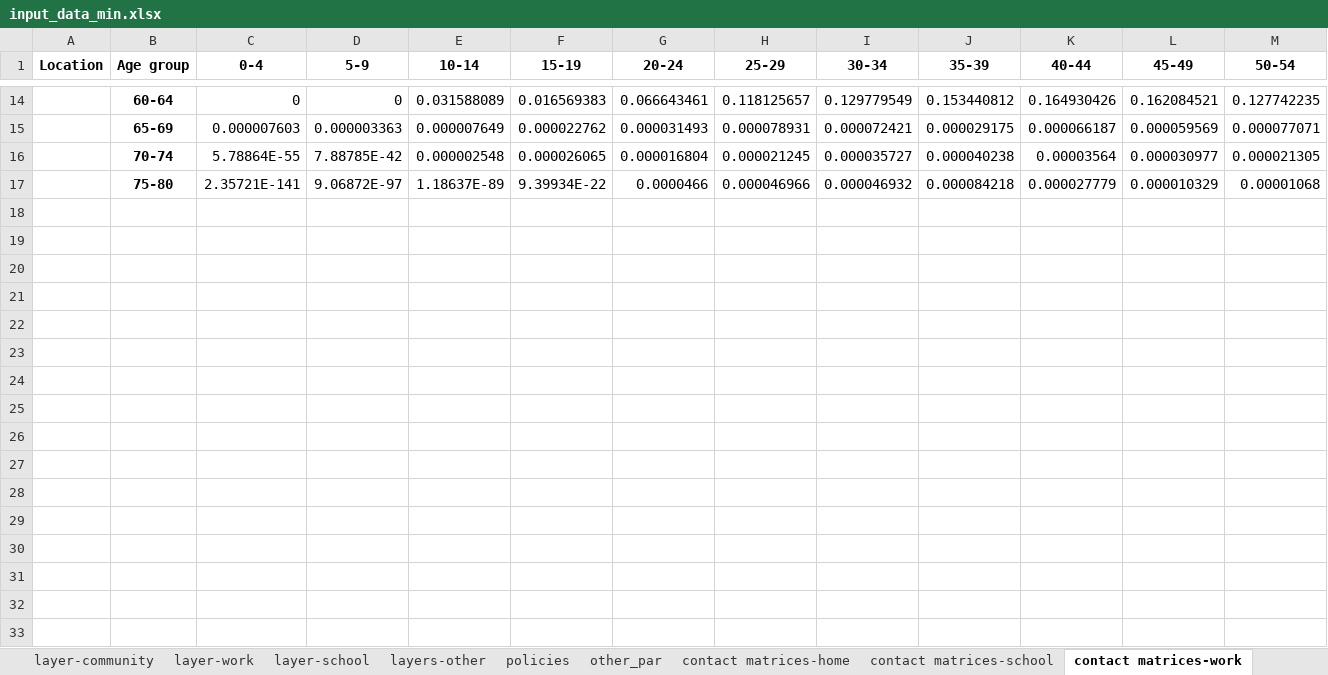
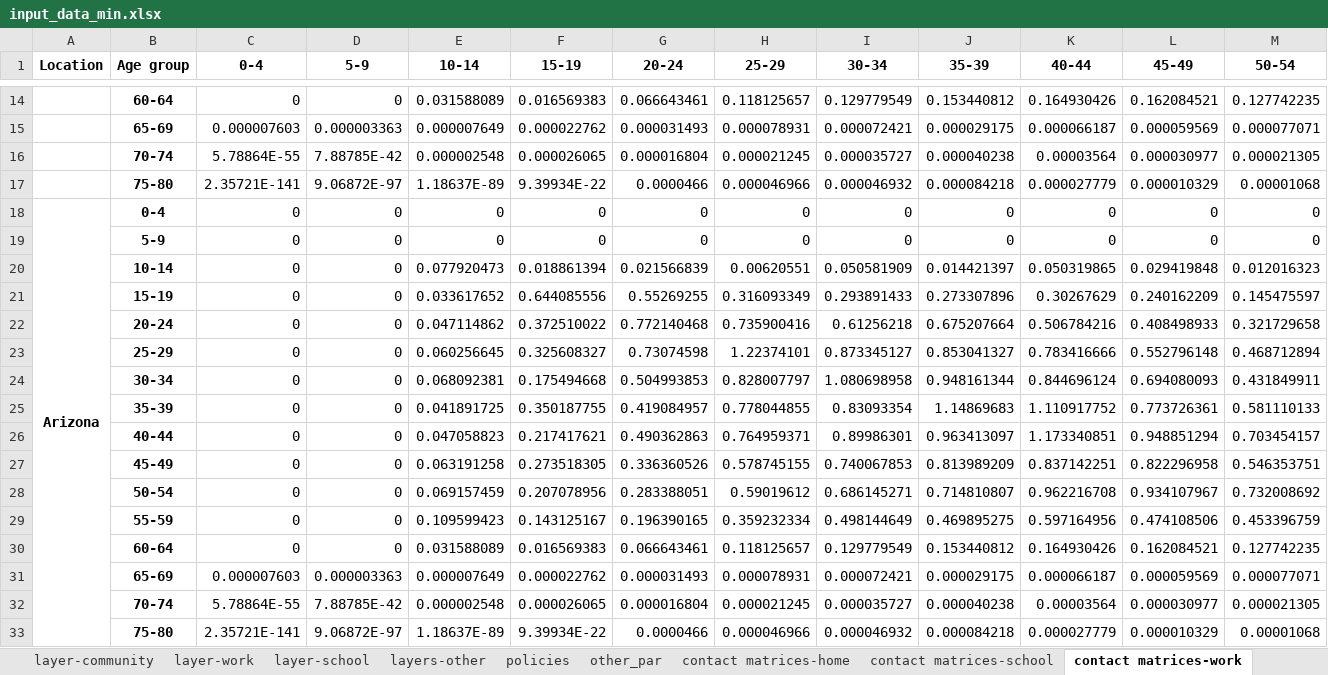
Before and after one commit to brain-modelling-group/covasim-qld-model, an Excel workbook: data/input_data_min.xlsx, sheet contact matrices-work, drawn as a sheet; only a part is shown, gaps mark what is left out; values as stored, in another font and other column widths than the file's, no borders; rows hold the shown columns only; the diff names each change by its address in the sheet, - before the commit and + after, or states it on an @@ line.

Commit message:
minesota & arizona updates

```diff
--- a/data/input_data_min.xlsx (sheet contact matrices-work)
+++ b/data/input_data_min.xlsx (sheet contact matrices-work)
+row 18: Arizona | 0-4 | 0 | 0 | 0 | 0 | 0 | 0 | 0 | 0 | 0 | 0 | 0
+row 19:  | 5-9 | 0 | 0 | 0 | 0 | 0 | 0 | 0 | 0 | 0 | 0 | 0
+row 20:  | 10-14 | 0 | 0 | 0.077920473 | 0.018861394 | 0.021566839 | 0.00620551 | 0.050581909 | 0.014421397 | 0.050319865 | 0.029419848 | 0.012016323
+row 21:  | 15-19 | 0 | 0 | 0.033617652 | 0.644085556 | 0.55269255 | 0.316093349 | 0.293891433 | 0.273307896 | 0.30267629 | 0.240162209 | 0.145475597
+row 22:  | 20-24 | 0 | 0 | 0.047114862 | 0.372510022 | 0.772140468 | 0.735900416 | 0.61256218 | 0.675207664 | 0.506784216 | 0.408498933 | 0.321729658
+row 23:  | 25-29 | 0 | 0 | 0.060256645 | 0.325608327 | 0.73074598 | 1.22374101 | 0.873345127 | 0.853041327 | 0.783416666 | 0.552796148 | 0.468712894
+row 24:  | 30-34 | 0 | 0 | 0.068092381 | 0.175494668 | 0.504993853 | 0.828007797 | 1.080698958 | 0.948161344 | 0.844696124 | 0.694080093 | 0.431849911
+row 25:  | 35-39 | 0 | 0 | 0.041891725 | 0.350187755 | 0.419084957 | 0.778044855 | 0.83093354 | 1.14869683 | 1.110917752 | 0.773726361 | 0.581110133
+row 26:  | 40-44 | 0 | 0 | 0.047058823 | 0.217417621 | 0.490362863 | 0.764959371 | 0.89986301 | 0.963413097 | 1.173340851 | 0.948851294 | 0.703454157
+row 27:  | 45-49 | 0 | 0 | 0.063191258 | 0.273518305 | 0.336360526 | 0.578745155 | 0.740067853 | 0.813989209 | 0.837142251 | 0.822296958 | 0.546353751
+row 28:  | 50-54 | 0 | 0 | 0.069157459 | 0.207078956 | 0.283388051 | 0.59019612 | 0.686145271 | 0.714810807 | 0.962216708 | 0.934107967 | 0.732008692
+row 29:  | 55-59 | 0 | 0 | 0.109599423 | 0.143125167 | 0.196390165 | 0.359232334 | 0.498144649 | 0.469895275 | 0.597164956 | 0.474108506 | 0.453396759
+row 30:  | 60-64 | 0 | 0 | 0.031588089 | 0.016569383 | 0.066643461 | 0.118125657 | 0.129779549 | 0.153440812 | 0.164930426 | 0.162084521 | 0.127742235
+row 31:  | 65-69 | 0.000007603 | 0.000003363 | 0.000007649 | 0.000022762 | 0.000031493 | 0.000078931 | 0.000072421 | 0.000029175 | 0.000066187 | 0.000059569 | 0.000077071
+row 32:  | 70-74 | 5.78864E-55 | 7.88785E-42 | 0.000002548 | 0.000026065 | 0.000016804 | 0.000021245 | 0.000035727 | 0.000040238 | 0.00003564 | 0.000030977 | 0.000021305
+row 33:  | 75-80 | 2.35721E-141 | 9.06872E-97 | 1.18637E-89 | 9.39934E-22 | 0.0000466 | 0.000046966 | 0.000046932 | 0.000084218 | 0.000027779 | 0.000010329 | 0.00001068
```
Also changed, not shown: sheet contact matrices-other, sheet contact matrices-home, sheet contact matrices-school, sheet age_sex, sheet policies, sheet other_par, 6 more sheets, 7 other files.
